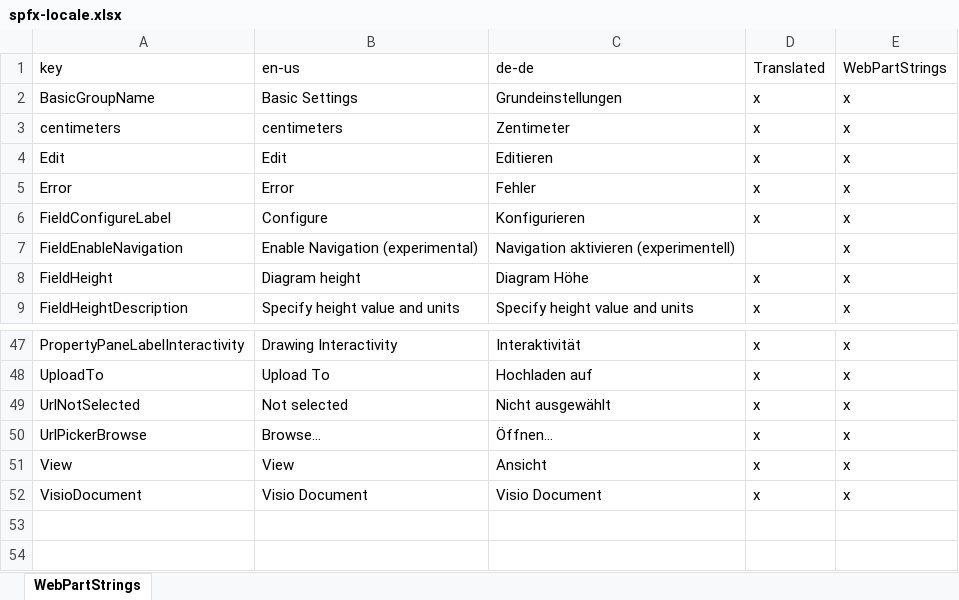
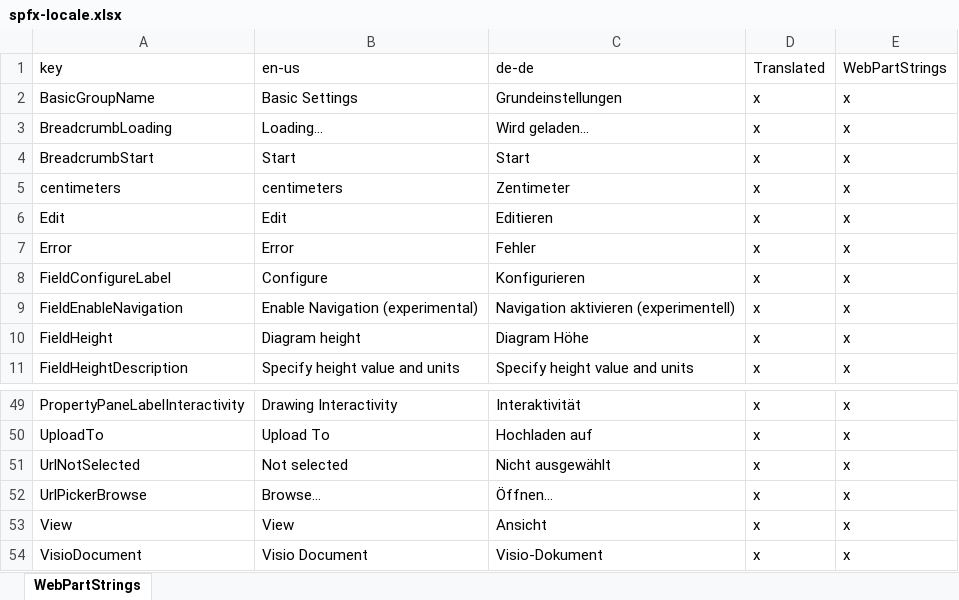
Before and after one commit to nbelyh/diagram-frame, an Excel workbook: spfx-locale.xlsx, sheet WebPartStrings, drawn as a sheet; only a part is shown, gaps mark what is left out; values as stored, in another font and other column widths than the file's, no borders; table styles not drawn; addresses are those after the commit; the diff names each change by its address in the sheet, - before the commit and + after, or states it on an @@ line.

```diff
--- a/spfx-locale.xlsx (sheet WebPartStrings)
+++ b/spfx-locale.xlsx (sheet WebPartStrings)
+row 3: BreadcrumbLoading | Loading... | Wird geladen... | x | x
+row 4: BreadcrumbStart | Start | Start | x | x
-D9 (Translated): (empty)
+D9 (Translated): x
-C54 (de-de): Visio Document
+C54 (de-de): Visio-Dokument
```
Also changed, not shown: 4 other files.
